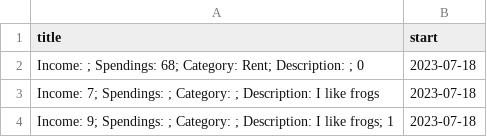
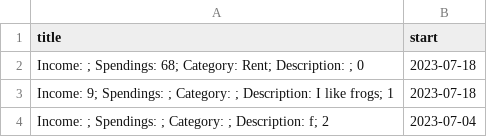
Before and after one commit to mjliao82/Budget-Calendar, a CSV file: events.csv, drawn as a sheet; removed rows and columns are numbered as before the commit, all else as after; the diff names each change by its address in the sheet, - before the commit and + after, or states it on an @@ line.

```diff
--- a/events.csv
+++ b/events.csv
-row 3: Income: 7; Spendings: ; Category: ; Description: I like frogs | 2023-07-18
+row 4: Income: ; Spendings: ; Category: ; Description: f; 2 | 2023-07-04
```
Also changed, not shown: 2 other files.
